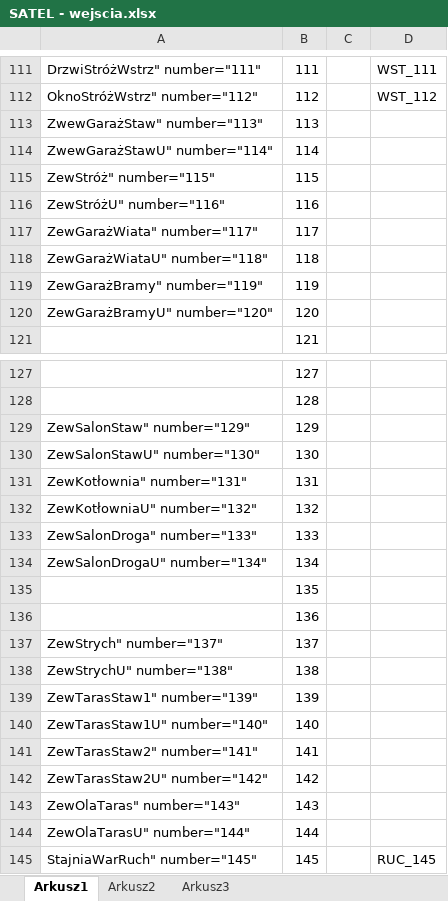
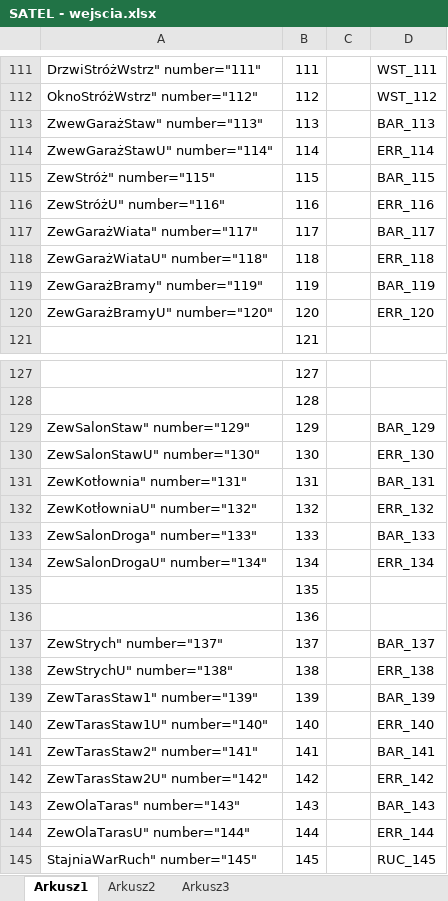
Before and after one commit to RBSystems/Crestron-10, an Excel workbook: Kurasik/doc/Satel/SATEL - wejscia.xlsx, sheet Arkusz1, drawn as a sheet; only a part is shown, gaps mark what is left out; values as stored, in another font and other column widths than the file's, no cell formats; the diff covers the shown part only; the diff names each change by its address in the sheet, - before the commit and + after, or states it on an @@ line.

```diff
--- a/Kurasik/doc/Satel/SATEL - wejscia.xlsx (sheet Arkusz1)
+++ b/Kurasik/doc/Satel/SATEL - wejscia.xlsx (sheet Arkusz1)
-D113: (empty)
+D113: BAR_113
-D114: (empty)
+D114: ERR_114
-D115: (empty)
+D115: BAR_115
-D116: (empty)
+D116: ERR_116
-D117: (empty)
+D117: BAR_117
-D118: (empty)
+D118: ERR_118
-D119: (empty)
+D119: BAR_119
-D120: (empty)
+D120: ERR_120
-D129: (empty)
+D129: BAR_129
-D130: (empty)
+D130: ERR_130
-D131: (empty)
+D131: BAR_131
-D132: (empty)
+D132: ERR_132
-D133: (empty)
+D133: BAR_133
-D134: (empty)
+D134: ERR_134
-D137: (empty)
+D137: BAR_137
-D138: (empty)
+D138: ERR_138
-D139: (empty)
+D139: BAR_139
-D140: (empty)
+D140: ERR_140
-D141: (empty)
+D141: BAR_141
-D142: (empty)
+D142: ERR_142
-D143: (empty)
+D143: BAR_143
-D144: (empty)
+D144: ERR_144
```
Also changed, not shown: 25 edited cells elsewhere in this sheet, cell formats, 2 other files.
